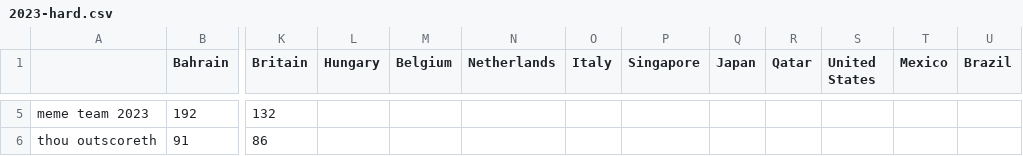
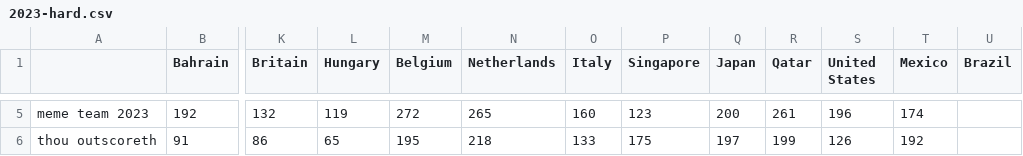
Before and after one commit to sbthepotato/F1-Fantasy-Graphs, a CSV file: results/2023-hard.csv, drawn as a sheet; only a part is shown, gaps mark what is left out; the diff covers the shown part only; the diff names each change by its address in the sheet, - before the commit and + after, or states it on an @@ line.

```diff
--- a/results/2023-hard.csv
+++ b/results/2023-hard.csv
-L5 (Hungary): (empty)
+L5 (Hungary): 119
-M5 (Belgium): (empty)
+M5 (Belgium): 272
-N5 (Netherlands): (empty)
+N5 (Netherlands): 265
-O5 (Italy): (empty)
+O5 (Italy): 160
-P5 (Singapore): (empty)
+P5 (Singapore): 123
-Q5 (Japan): (empty)
+Q5 (Japan): 200
-R5 (Qatar): (empty)
+R5 (Qatar): 261
-S5 (United States): (empty)
+S5 (United States): 196
-T5 (Mexico): (empty)
+T5 (Mexico): 174
-L6 (Hungary): (empty)
+L6 (Hungary): 65
-M6 (Belgium): (empty)
+M6 (Belgium): 195
-N6 (Netherlands): (empty)
+N6 (Netherlands): 218
-O6 (Italy): (empty)
+O6 (Italy): 133
-P6 (Singapore): (empty)
+P6 (Singapore): 175
-Q6 (Japan): (empty)
+Q6 (Japan): 197
-R6 (Qatar): (empty)
+R6 (Qatar): 199
-S6 (United States): (empty)
+S6 (United States): 126
-T6 (Mexico): (empty)
+T6 (Mexico): 192
```
Also changed, not shown: 27 edited cells elsewhere in this file, results/2023-normal.csv, 2 other files.
